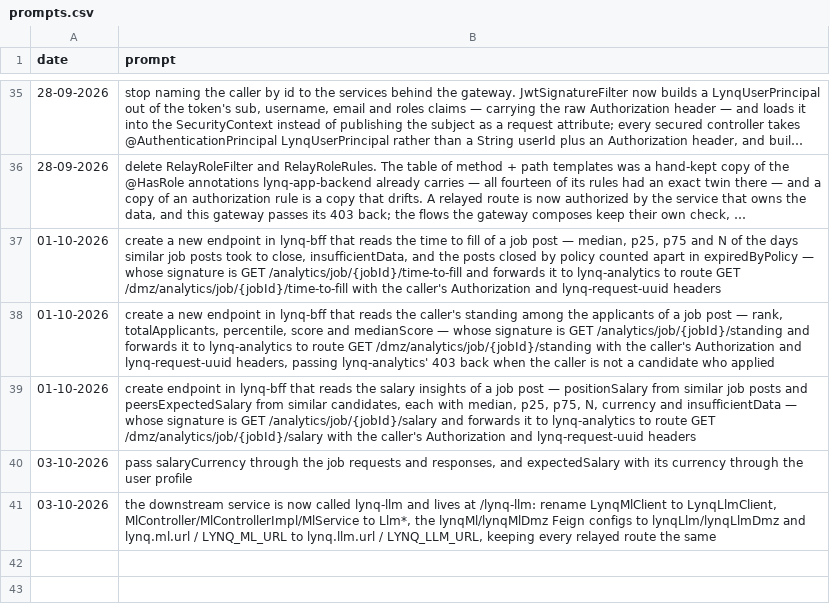
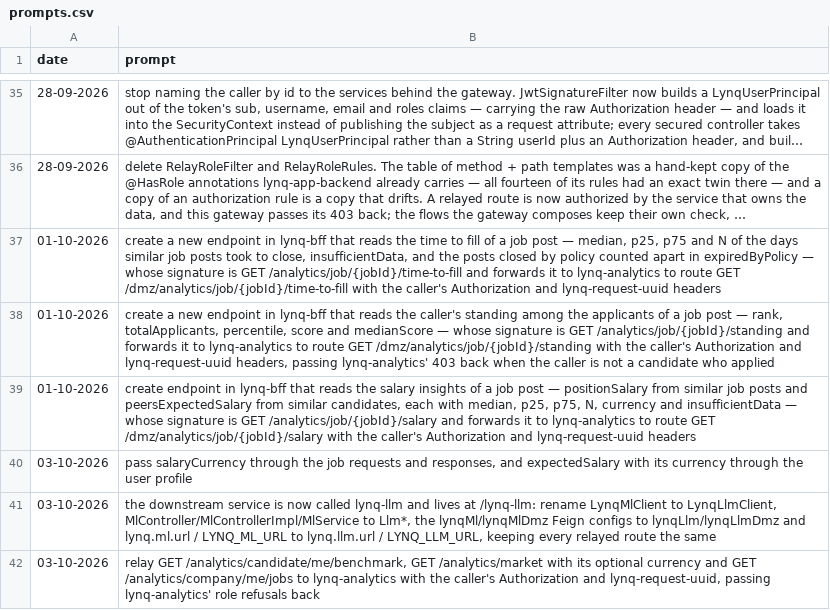
Before and after one commit to MatLock/UdeSA-lynq, a CSV file: lynq-bff/prompt-documentation/prompts.csv, drawn as a sheet; only a part is shown, gaps mark what is left out; long unchanged cells end in …; the diff names each change by its address in the sheet, - before the commit and + after, or states it on an @@ line.

Commit message:
[lynq-bff]: relay the candidate benchmark, the market and the company job posts to lynq-analytics with the caller's headers

```diff
--- a/lynq-bff/prompt-documentation/prompts.csv
+++ b/lynq-bff/prompt-documentation/prompts.csv
+row 42: 03-10-2026 | relay GET /analytics/candidate/me/benchmark, GET /analytics/market with its optional currency and GET /analytics/company/me/jobs to lynq-analytics with the caller's Authorization and lynq-request-uuid, passing lynq-analytics' role refusals back
```
Also changed, not shown: 17 other files.
